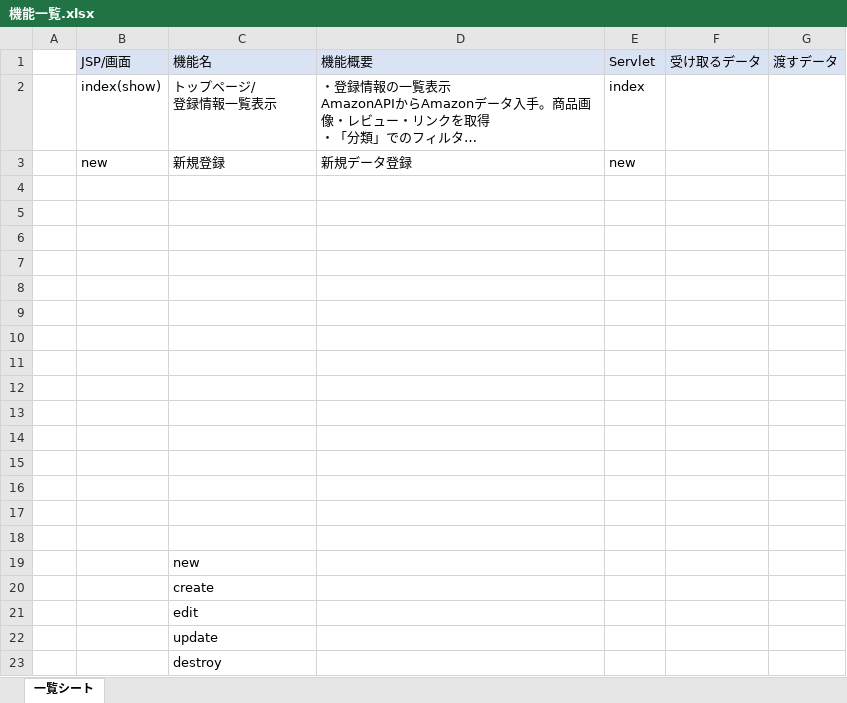
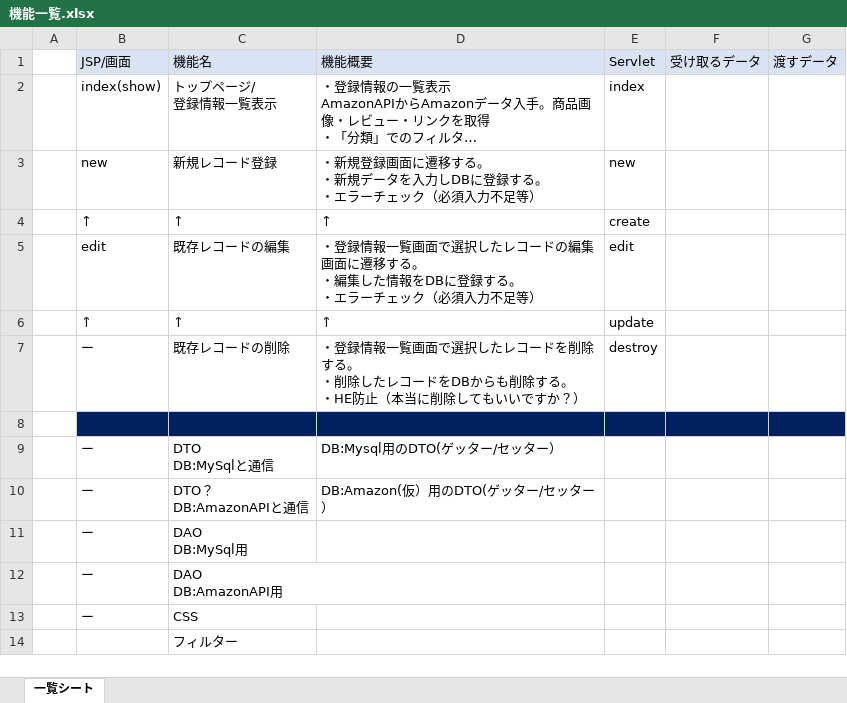
Before and after one commit to juams18/hobby_management, an Excel workbook: 機能一覧.xlsx, sheet 一覧シート, drawn as a sheet; long unchanged cells end in …; values as stored, in another font and other column widths than the file's, no borders; removed rows and columns are numbered as before the commit, all else as after; ↵ is a line break in a cell; the diff names each change by its address in the sheet, - before the commit and + after, or states it on an @@ line.

```diff
--- a/機能一覧.xlsx (sheet 一覧シート)
+++ b/機能一覧.xlsx (sheet 一覧シート)
-C3: 新規登録
+C3: 新規レコード登録
-D3: 新規データ登録
+D3: ・新規登録画面に遷移する。 ↵ ・新規データを入力しDBに登録する。 ↵ ・エラーチェック（必須入力不足等）
+row 4:  | ↑ | ↑ | ↑ | create
+row 5:  | edit | 既存レコードの編集 | ・登録情報一覧画面で選択したレコードの編集画面に遷移する。 ↵ ・編集した情報をDBに登録する。 ↵ ・エラーチェック（必須入力不足等） | edit
+row 6:  | ↑ | ↑ | ↑ | update
+row 7:  | ー | 既存レコードの削除 | ・登録情報一覧画面で選択したレコードを削除する。 ↵ ・削除したレコードをDBからも削除する。 ↵ ・HE防止（本当に削除してもいいですか？） | destroy
-B8:G8 fill: none
+B8:G8 fill: #002060
-row 9: (empty)
+row 9:  | ー | DTO ↵ DB:MySqlと通信 | DB:Mysql用のDTO(ゲッター/セッター）
-row 10: (empty)
+row 10:  | ー | DTO？ ↵ DB:AmazonAPIと通信 | DB:Amazon(仮）用のDTO(ゲッター/セッター）
-row 11: (empty)
+row 11:  | ー | DAO ↵ DB:MySql用
-row 12: (empty)
+row 12:  | ー | DAO ↵ DB:AmazonAPI用
-row 13: (empty)
+row 13:  | ー | CSS
-row 10: (empty)
-row 11: (empty)
-row 12: (empty)
-row 13: (empty)
-row 14: (empty)
-row 15: (empty)
-row 16: (empty)
-row 17: (empty)
-row 18: (empty)
-C14: new
+C14: フィルター
-row 20:  |  | create
-row 21:  |  | edit
-row 22:  |  | update
-row 23:  |  | destroy
```
Also changed, not shown: 1 other file.
